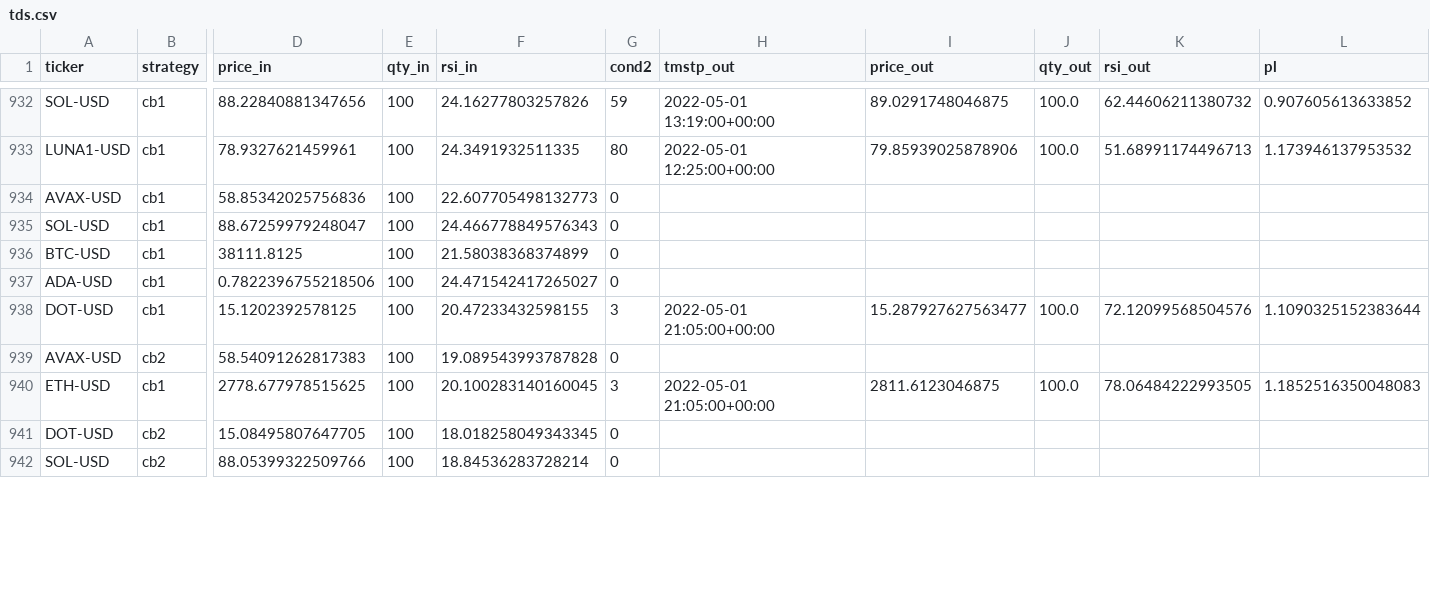
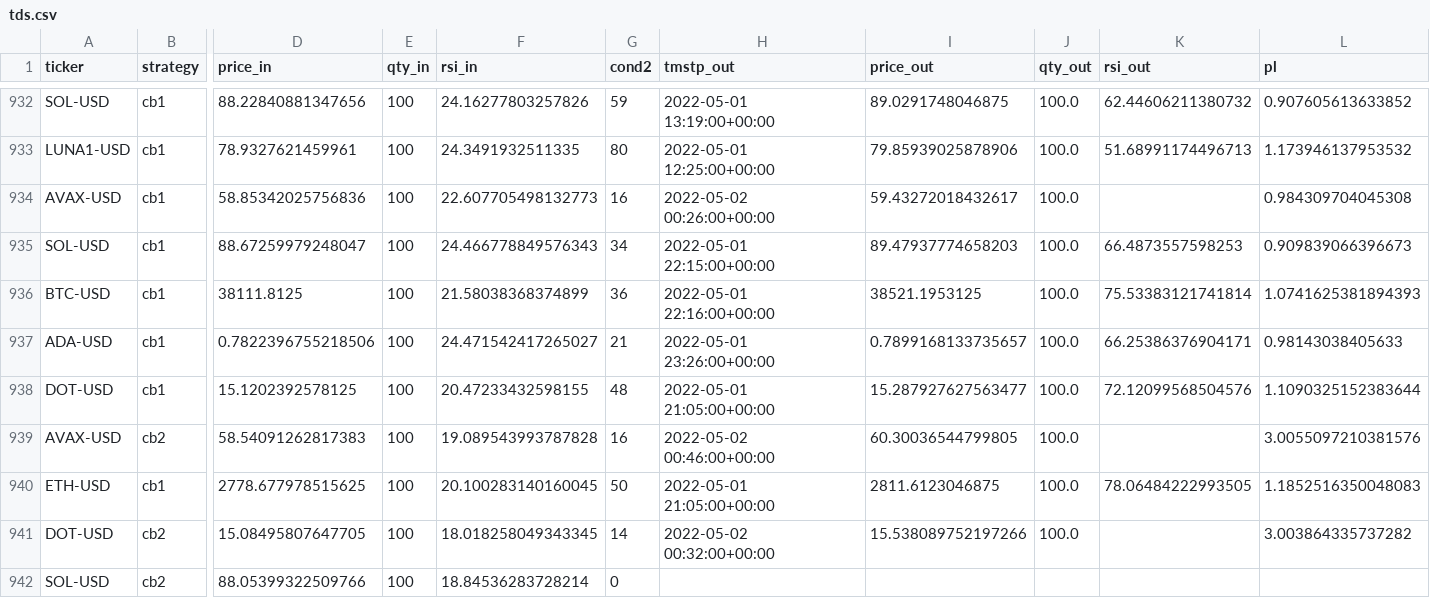
Before and after one commit to sjuanandres0/Chewbacca, a CSV file: tds.csv, drawn as a sheet; only a part is shown, gaps mark what is left out; the diff covers the shown part only; the diff names each change by its address in the sheet, - before the commit and + after, or states it on an @@ line.

```diff
--- a/tds.csv
+++ b/tds.csv
-G934 (cond2): 0
+G934 (cond2): 16
-H934 (tmstp_out): (empty)
+H934 (tmstp_out): 2022-05-02 00:26:00+00:00
-I934 (price_out): (empty)
+I934 (price_out): 59.43272018432617
-J934:J937 (qty_out): (empty)
+J934:J937 (qty_out): 100.0
-L934 (pl): (empty)
+L934 (pl): 0.984309704045308
-G935 (cond2): 0
+G935 (cond2): 34
-H935 (tmstp_out): (empty)
+H935 (tmstp_out): 2022-05-01 22:15:00+00:00
-I935 (price_out): (empty)
+I935 (price_out): 89.47937774658203
-K935 (rsi_out): (empty)
+K935 (rsi_out): 66.4873557598253
-L935 (pl): (empty)
+L935 (pl): 0.909839066396673
-G936 (cond2): 0
+G936 (cond2): 36
-H936 (tmstp_out): (empty)
+H936 (tmstp_out): 2022-05-01 22:16:00+00:00
-I936 (price_out): (empty)
+I936 (price_out): 38521.1953125
-K936 (rsi_out): (empty)
+K936 (rsi_out): 75.53383121741814
-L936 (pl): (empty)
+L936 (pl): 1.0741625381894393
-G937 (cond2): 0
+G937 (cond2): 21
-H937 (tmstp_out): (empty)
+H937 (tmstp_out): 2022-05-01 23:26:00+00:00
-I937 (price_out): (empty)
+I937 (price_out): 0.7899168133735657
-K937 (rsi_out): (empty)
+K937 (rsi_out): 66.25386376904171
-L937 (pl): (empty)
+L937 (pl): 0.98143038405633
-G938 (cond2): 3
+G938 (cond2): 48
-G939 (cond2): 0
+G939 (cond2): 16
-H939 (tmstp_out): (empty)
+H939 (tmstp_out): 2022-05-02 00:46:00+00:00
-I939 (price_out): (empty)
+I939 (price_out): 60.30036544799805
-J939 (qty_out): (empty)
+J939 (qty_out): 100.0
-L939 (pl): (empty)
+L939 (pl): 3.0055097210381576
-G940 (cond2): 3
+G940 (cond2): 50
-G941 (cond2): 0
+G941 (cond2): 14
-H941 (tmstp_out): (empty)
+H941 (tmstp_out): 2022-05-02 00:32:00+00:00
-I941 (price_out): (empty)
+I941 (price_out): 15.538089752197266
-J941 (qty_out): (empty)
+J941 (qty_out): 100.0
-L941 (pl): (empty)
+L941 (pl): 3.003864335737282
```
Also changed, not shown: 1 added row and 7 edited cells elsewhere in this file.
